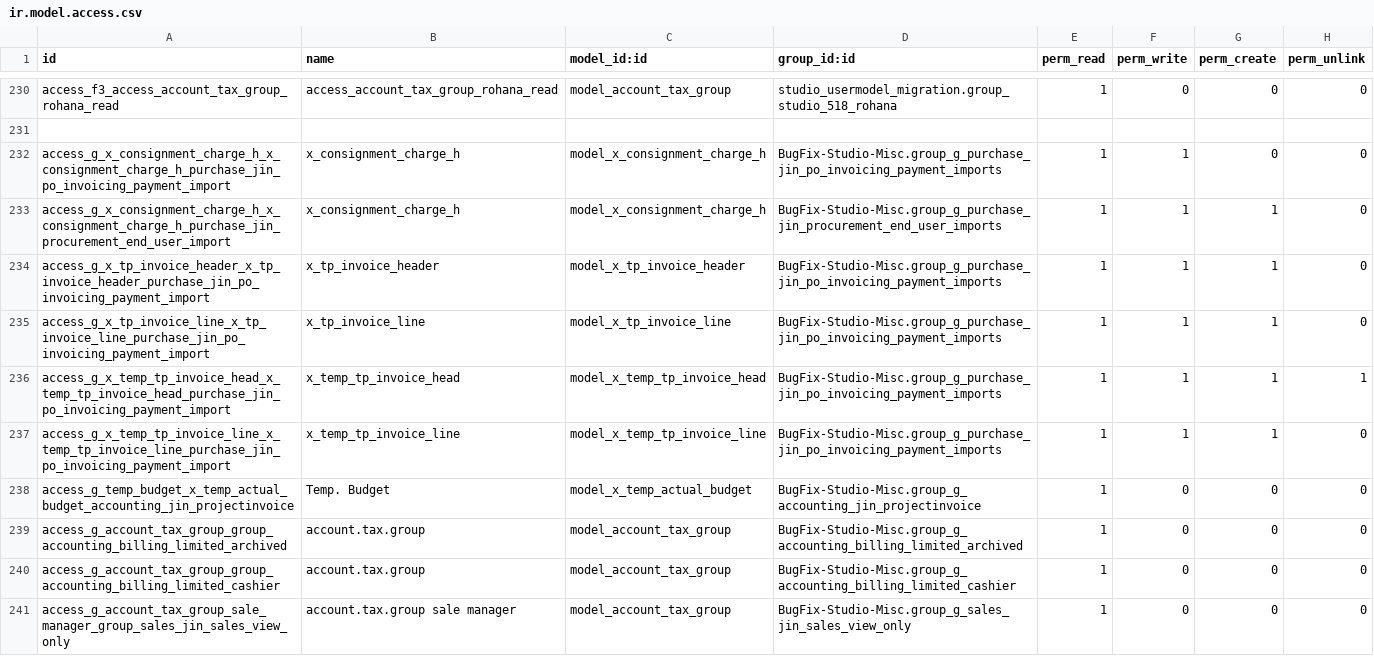
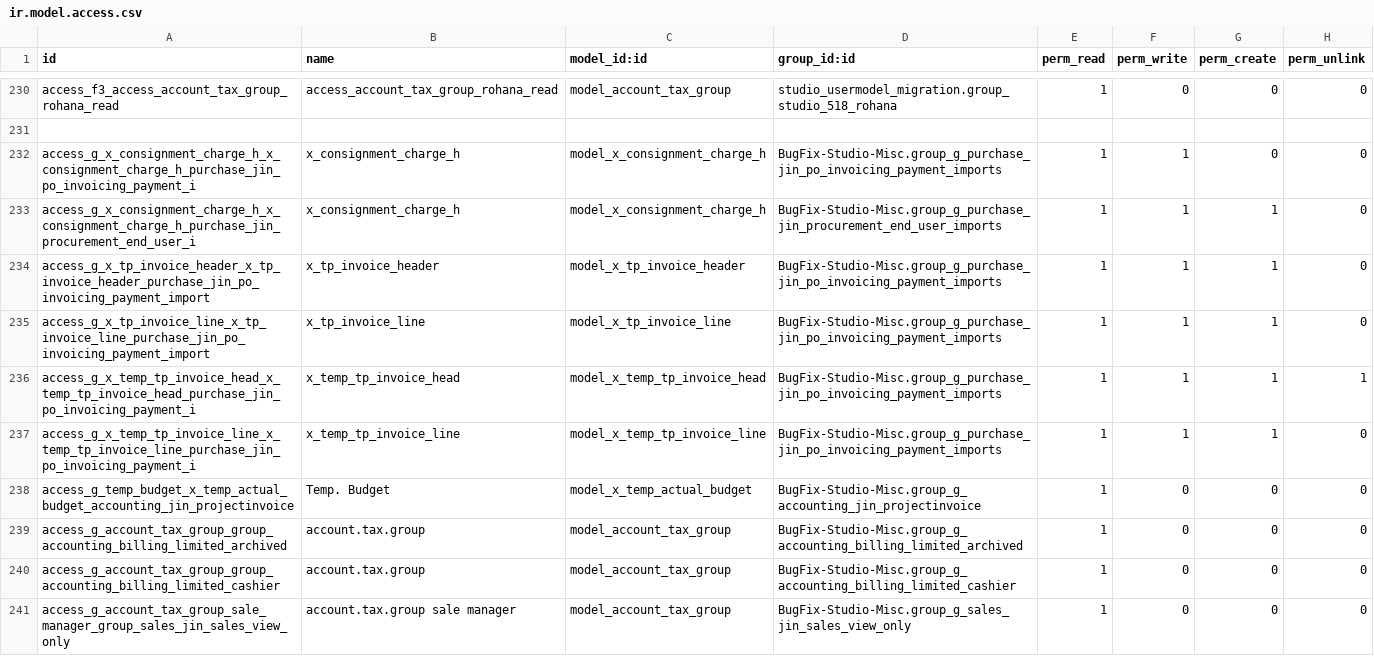
Before and after one commit to sanjayaWjinasena/BugFix-Accounting, a CSV file: security/ir.model.access.csv, drawn as a sheet; only a part is shown, gaps mark what is left out.

```diff
--- a/security/ir.model.access.csv
+++ b/security/ir.model.access.csv
@@ -231,8 +231,8 @@ access_f3_access_account_tax_group_rohana_read,access_account_tax_group_rohana_r
 
-access_g_x_consignment_charge_h_x_consignment_charge_h_purchase_jin_po_invoicing_payment_import,x_consignment_charge_h,model_x_consignment_charge_h,BugFix-Studio-Misc.group_g_purchase_jin_po_invoicing_payment_imports,1,1,0,0
-access_g_x_consignment_charge_h_x_consignment_charge_h_purchase_jin_procurement_end_user_import,x_consignment_charge_h,model_x_consignment_charge_h,BugFix-Studio-Misc.group_g_purchase_jin_procurement_end_user_imports,1,1,1,0
+access_g_x_consignment_charge_h_x_consignment_charge_h_purchase_jin_po_invoicing_payment_i,x_consignment_charge_h,model_x_consignment_charge_h,BugFix-Studio-Misc.group_g_purchase_jin_po_invoicing_payment_imports,1,1,0,0
+access_g_x_consignment_charge_h_x_consignment_charge_h_purchase_jin_procurement_end_user_i,x_consignment_charge_h,model_x_consignment_charge_h,BugFix-Studio-Misc.group_g_purchase_jin_procurement_end_user_imports,1,1,1,0
 access_g_x_tp_invoice_header_x_tp_invoice_header_purchase_jin_po_invoicing_payment_import,x_tp_invoice_header,model_x_tp_invoice_header,BugFix-Studio-Misc.group_g_purchase_jin_po_invoicing_payment_imports,1,1,1,0
 access_g_x_tp_invoice_line_x_tp_invoice_line_purchase_jin_po_invoicing_payment_import,x_tp_invoice_line,model_x_tp_invoice_line,BugFix-Studio-Misc.group_g_purchase_jin_po_invoicing_payment_imports,1,1,1,0
-access_g_x_temp_tp_invoice_head_x_temp_tp_invoice_head_purchase_jin_po_invoicing_payment_import,x_temp_tp_invoice_head,model_x_temp_tp_invoice_head,BugFix-Studio-Misc.group_g_purchase_jin_po_invoicing_payment_imports,1,1,1,1
-access_g_x_temp_tp_invoice_line_x_temp_tp_invoice_line_purchase_jin_po_invoicing_payment_import,x_temp_tp_invoice_line,model_x_temp_tp_invoice_line,BugFix-Studio-Misc.group_g_purchase_jin_po_invoicing_payment_imports,1,1,1,0
+access_g_x_temp_tp_invoice_head_x_temp_tp_invoice_head_purchase_jin_po_invoicing_payment_i,x_temp_tp_invoice_head,model_x_temp_tp_invoice_head,BugFix-Studio-Misc.group_g_purchase_jin_po_invoicing_payment_imports,1,1,1,1
+access_g_x_temp_tp_invoice_line_x_temp_tp_invoice_line_purchase_jin_po_invoicing_payment_i,x_temp_tp_invoice_line,model_x_temp_tp_invoice_line,BugFix-Studio-Misc.group_g_purchase_jin_po_invoicing_payment_imports,1,1,1,0
 access_g_temp_budget_x_temp_actual_budget_accounting_jin_projectinvoice,Temp. Budget,model_x_temp_actual_budget,BugFix-Studio-Misc.group_g_accounting_jin_projectinvoice,1,0,0,0
```
Also changed, not shown: 1 other file.
